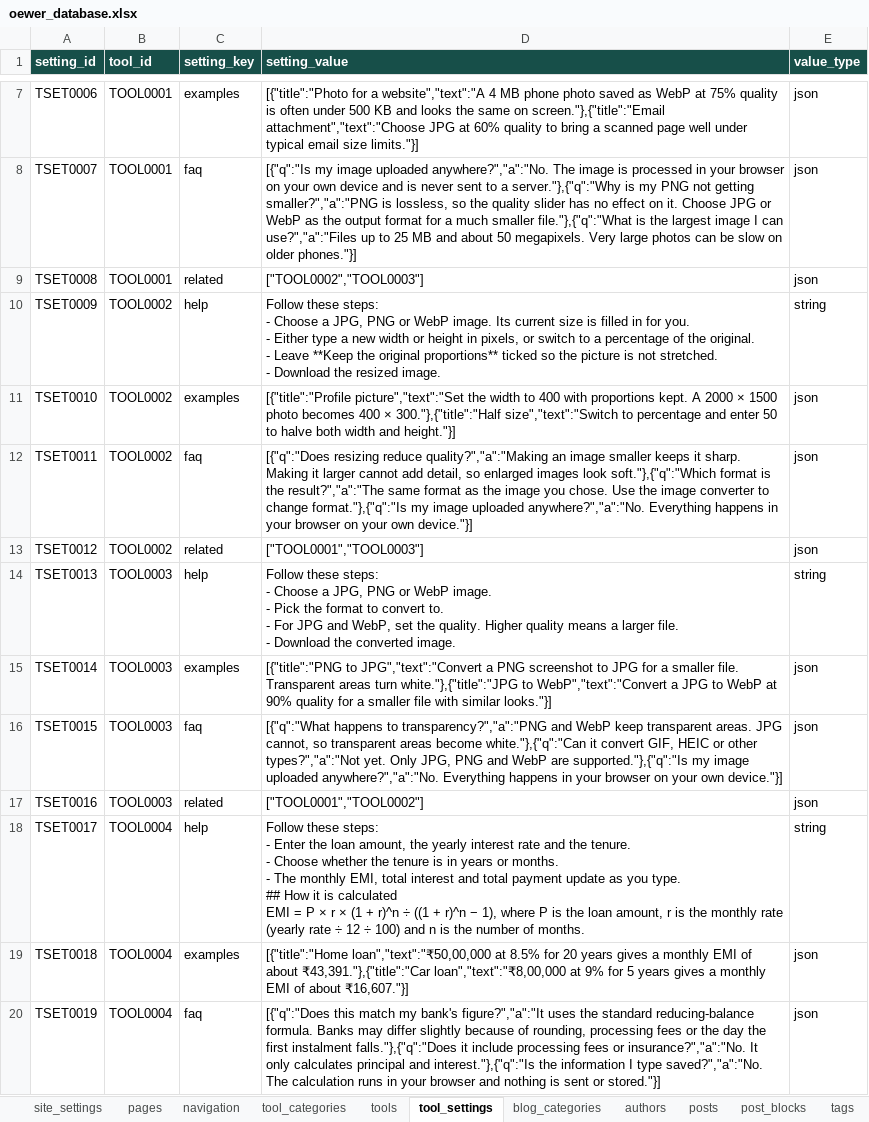
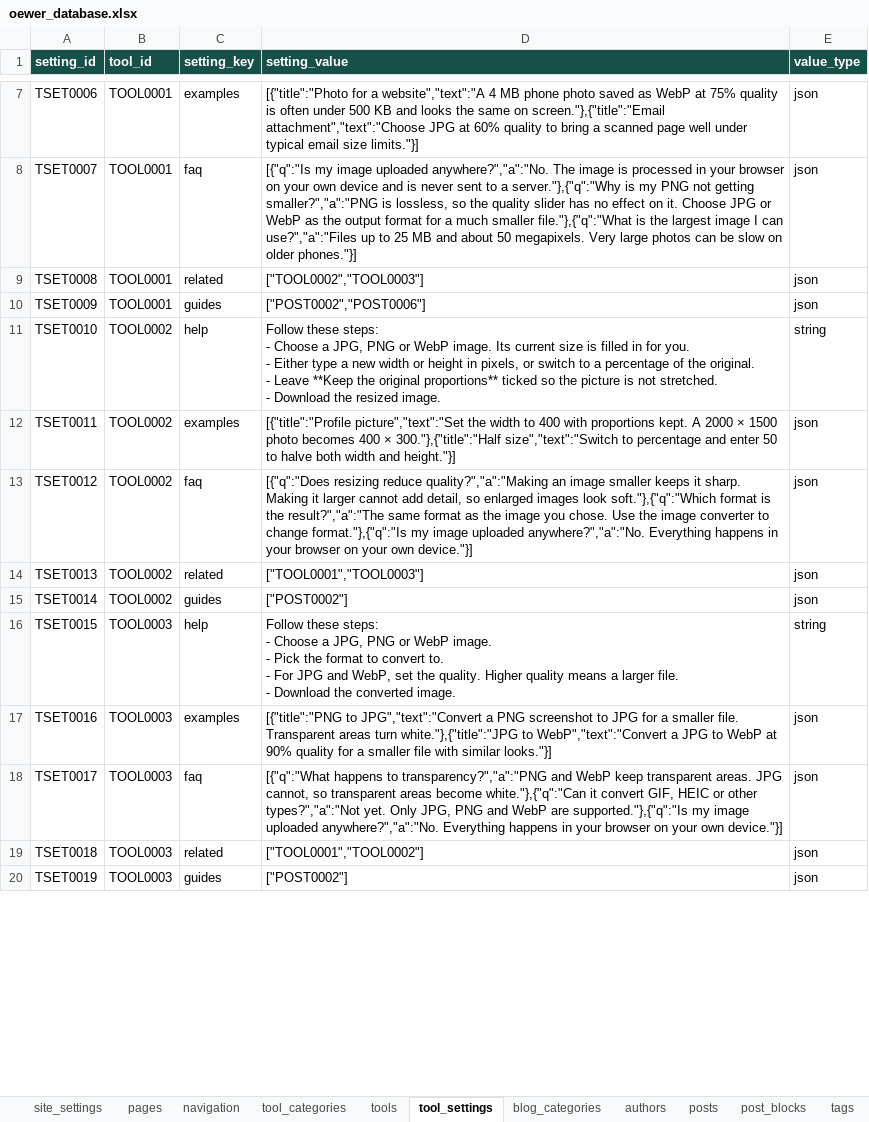
Before and after one commit to oewersolutions/oewer-tools, an Excel workbook: data/oewer_database.xlsx, sheet tool_settings, drawn as a sheet; only a part is shown, gaps mark what is left out; values as stored, in another font and other column widths than the file's, no borders; ↵ is a line break in a cell; the diff covers the shown part only; the diff names each change by its address in the sheet, - before the commit and + after, or states it on an @@ line.

```diff
--- a/data/oewer_database.xlsx (sheet tool_settings)
+++ b/data/oewer_database.xlsx (sheet tool_settings)
-B10 (tool_id): TOOL0002
+B10 (tool_id): TOOL0001
-C10 (setting_key): help
+C10 (setting_key): guides
-D10 (setting_value): Follow these steps: ↵ - Choose a JPG, PNG or WebP image. Its current size is filled in for you. ↵ - Either type a new width or height in pixels, or switch to a percentage of the original. ↵ - Leave **Keep the original proportions** ticked so the picture is not stretched. ↵ - Download the resized image.
+D10 (setting_value): ["POST0002","POST0006"]
-E10 (value_type): string
+E10 (value_type): json
-C11 (setting_key): examples
+C11 (setting_key): help
-D11 (setting_value): [{"title":"Profile picture","text":"Set the width to 400 with proportions kept. A 2000 × 1500 photo becomes 400 × 300."},{"title":"Half size","text":"Switch to percentage and enter 50 to halve both width and height."}]
+D11 (setting_value): Follow these steps: ↵ - Choose a JPG, PNG or WebP image. Its current size is filled in for you. ↵ - Either type a new width or height in pixels, or switch to a percentage of the original. ↵ - Leave **Keep the original proportions** ticked so the picture is not stretched. ↵ - Download the resized image.
-E11 (value_type): json
+E11 (value_type): string
-C12 (setting_key): faq
+C12 (setting_key): examples
-D12 (setting_value): [{"q":"Does resizing reduce quality?","a":"Making an image smaller keeps it sharp. Making it larger cannot add detail, so enlarged images look soft."},{"q":"Which format is the result?","a":"The same format as the image you chose. Use the image converter to change format."},{"q":"Is my image uploaded anywhere?","a":"No. Everything happens in your browser on your own device."}]
+D12 (setting_value): [{"title":"Profile picture","text":"Set the width to 400 with proportions kept. A 2000 × 1500 photo becomes 400 × 300."},{"title":"Half size","text":"Switch to percentage and enter 50 to halve both width and height."}]
-C13 (setting_key): related
+C13 (setting_key): faq
-D13 (setting_value): ["TOOL0001","TOOL0003"]
+D13 (setting_value): [{"q":"Does resizing reduce quality?","a":"Making an image smaller keeps it sharp. Making it larger cannot add detail, so enlarged images look soft."},{"q":"Which format is the result?","a":"The same format as the image you chose. Use the image converter to change format."},{"q":"Is my image uploaded anywhere?","a":"No. Everything happens in your browser on your own device."}]
-B14:B15 (tool_id): TOOL0003
+B14:B15 (tool_id): TOOL0002
-C14 (setting_key): help
+C14 (setting_key): related
-D14 (setting_value): Follow these steps: ↵ - Choose a JPG, PNG or WebP image. ↵ - Pick the format to convert to. ↵ - For JPG and WebP, set the quality. Higher quality means a larger file. ↵ - Download the converted image.
+D14 (setting_value): ["TOOL0001","TOOL0003"]
-E14 (value_type): string
+E14 (value_type): json
-C15 (setting_key): examples
+C15 (setting_key): guides
-D15 (setting_value): [{"title":"PNG to JPG","text":"Convert a PNG screenshot to JPG for a smaller file. Transparent areas turn white."},{"title":"JPG to WebP","text":"Convert a JPG to WebP at 90% quality for a smaller file with similar looks."}]
+D15 (setting_value): ["POST0002"]
-C16 (setting_key): faq
+C16 (setting_key): help
-D16 (setting_value): [{"q":"What happens to transparency?","a":"PNG and WebP keep transparent areas. JPG cannot, so transparent areas become white."},{"q":"Can it convert GIF, HEIC or other types?","a":"Not yet. Only JPG, PNG and WebP are supported."},{"q":"Is my image uploaded anywhere?","a":"No. Everything happens in your browser on your own device."}]
+D16 (setting_value): Follow these steps: ↵ - Choose a JPG, PNG or WebP image. ↵ - Pick the format to convert to. ↵ - For JPG and WebP, set the quality. Higher quality means a larger file. ↵ - Download the converted image.
-E16 (value_type): json
+E16 (value_type): string
-C17 (setting_key): related
+C17 (setting_key): examples
-D17 (setting_value): ["TOOL0001","TOOL0002"]
+D17 (setting_value): [{"title":"PNG to JPG","text":"Convert a PNG screenshot to JPG for a smaller file. Transparent areas turn white."},{"title":"JPG to WebP","text":"Convert a JPG to WebP at 90% quality for a smaller file with similar looks."}]
-B18:B20 (tool_id): TOOL0004
+B18:B20 (tool_id): TOOL0003
-C18 (setting_key): help
+C18 (setting_key): faq
-D18 (setting_value): Follow these steps: ↵ - Enter the loan amount, the yearly interest rate and the tenure. ↵ - Choose whether the tenure is in years or months. ↵ - The monthly EMI, total interest and total payment update as you type. ↵ ## How it is calculated ↵ EMI = P × r × (1 + r)^n ÷ ((1 + r)^n − 1), where P is the loan amount, r is the monthly rate (yearly rate ÷ 12 ÷ 100) and n is the number of months.
+D18 (setting_value): [{"q":"What happens to transparency?","a":"PNG and WebP keep transparent areas. JPG cannot, so transparent areas become white."},{"q":"Can it convert GIF, HEIC or other types?","a":"Not yet. Only JPG, PNG and WebP are supported."},{"q":"Is my image uploaded anywhere?","a":"No. Everything happens in your browser on your own device."}]
-E18 (value_type): string
+E18 (value_type): json
-C19 (setting_key): examples
+C19 (setting_key): related
-D19 (setting_value): [{"title":"Home loan","text":"₹50,00,000 at 8.5% for 20 years gives a monthly EMI of about ₹43,391."},{"title":"Car loan","text":"₹8,00,000 at 9% for 5 years gives a monthly EMI of about ₹16,607."}]
+D19 (setting_value): ["TOOL0001","TOOL0002"]
-C20 (setting_key): faq
+C20 (setting_key): guides
-D20 (setting_value): [{"q":"Does this match my bank's figure?","a":"It uses the standard reducing-balance formula. Banks may differ slightly because of rounding, processing fees or the day the first instalment falls."},{"q":"Does it include processing fees or insurance?","a":"No. It only calculates principal and interest."},{"q":"Is the information I type saved?","a":"No. The calculation runs in your browser and nothing is sent or stored."}]
+D20 (setting_value): ["POST0002"]
```
Also changed, not shown: 10 added rows and 79 edited cells elsewhere in this sheet, 32 other files.
